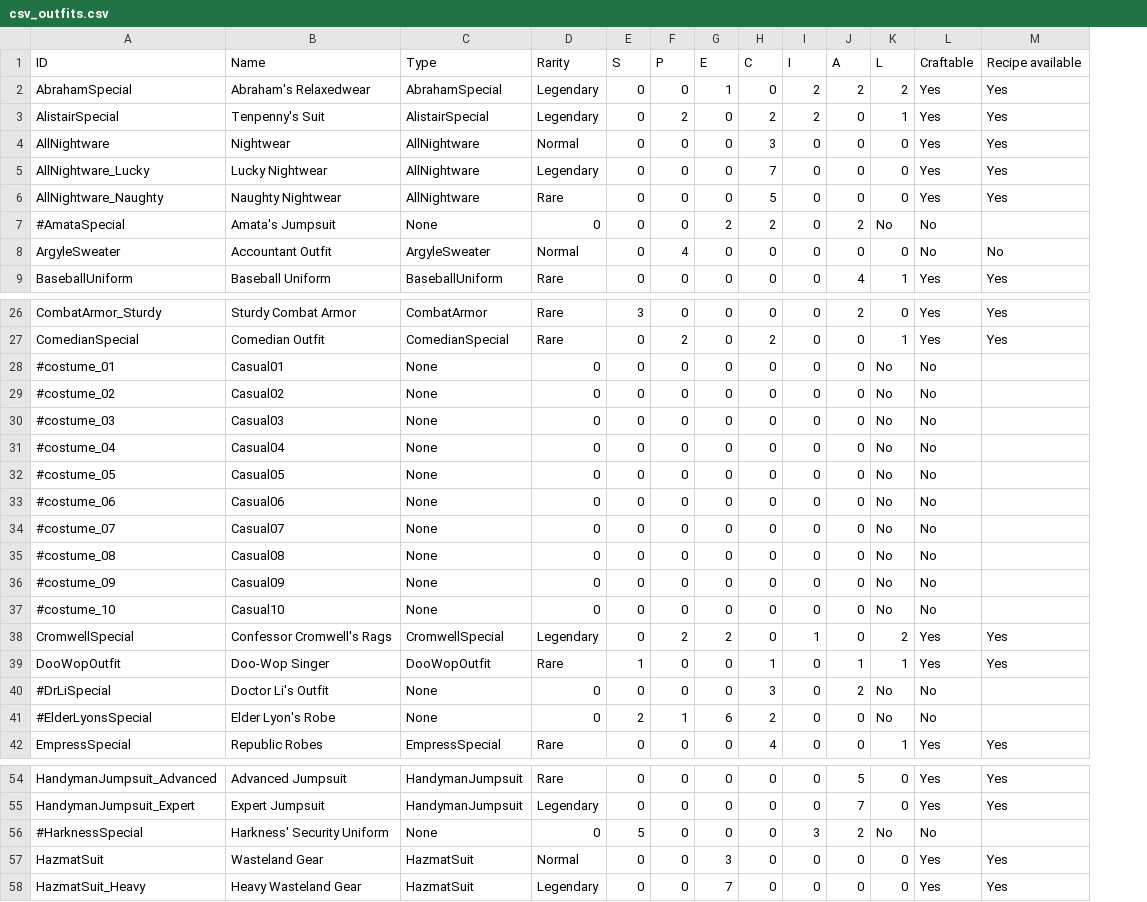
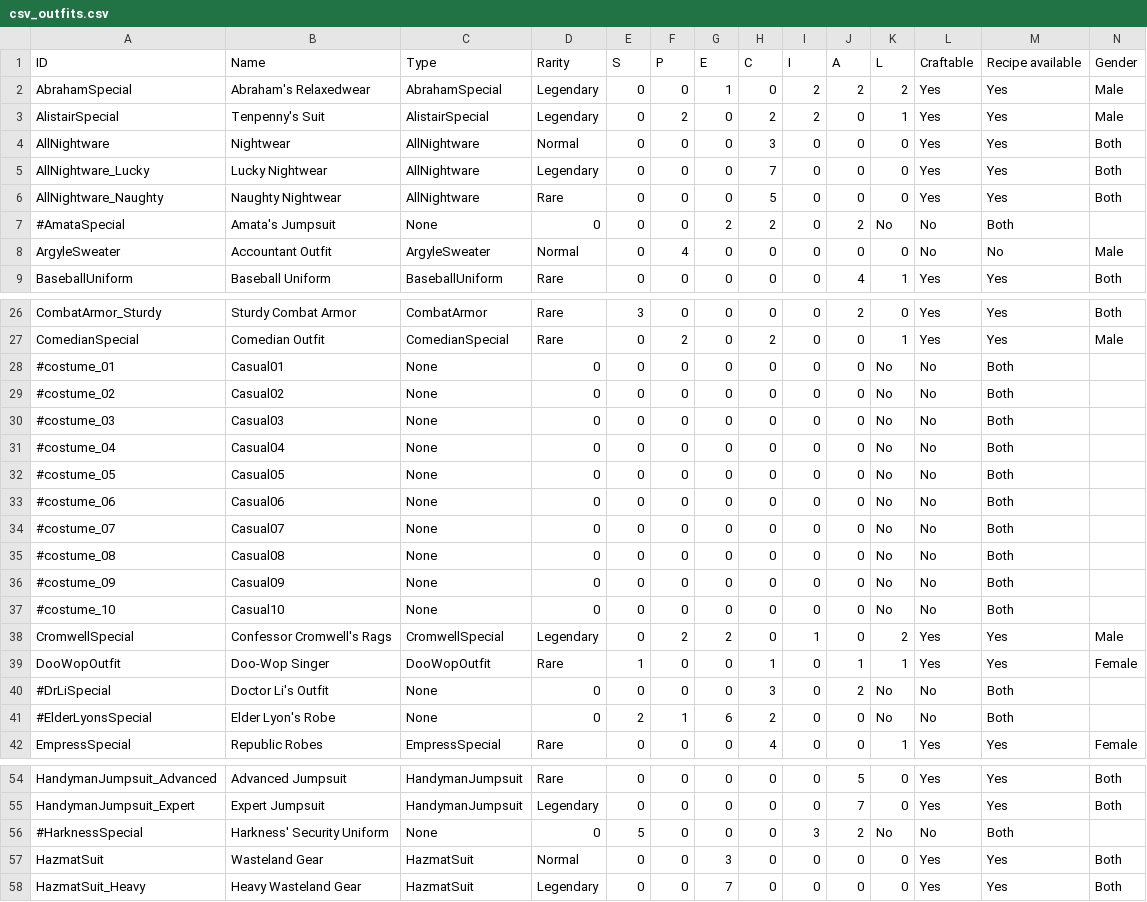
Before and after one commit to jn84/FOS-SaveEditor, a CSV file: FOS-SaveEditor/Resources/csv_outfits.csv, drawn as a sheet; only a part is shown, gaps mark what is left out; the diff covers the shown part only; the diff names each change by its address in the sheet, - before the commit and + after, or states it on an @@ line.

Commit message:
Several Changes/Additions Added FilteredBindingList class
Implemented IComparable<T> on Outfit, Pet, Weapon classes
Working on implementing filtering

```diff
--- a/FOS-SaveEditor/Resources/csv_outfits.csv
+++ b/FOS-SaveEditor/Resources/csv_outfits.csv
+column N (Gender), rows 2-9: Male | Male | Both | Both | Both |  | Male | Both; rows 26-42: Both | Male |  |  |  |  |  |  |  |  |  |  | Male | Female |  |  | Female; rows 54-58: Both | Both |  | Both | Both
-M7 (Recipe available): (empty)
+M7 (Recipe available): Both
-M28:M37 (Recipe available): (empty)
+M28:M37 (Recipe available): Both
-M40:M41 (Recipe available): (empty)
+M40:M41 (Recipe available): Both
-M56 (Recipe available): (empty)
+M56 (Recipe available): Both
```
Also changed, not shown: 8 edited cells elsewhere in this file, 10 other files.
